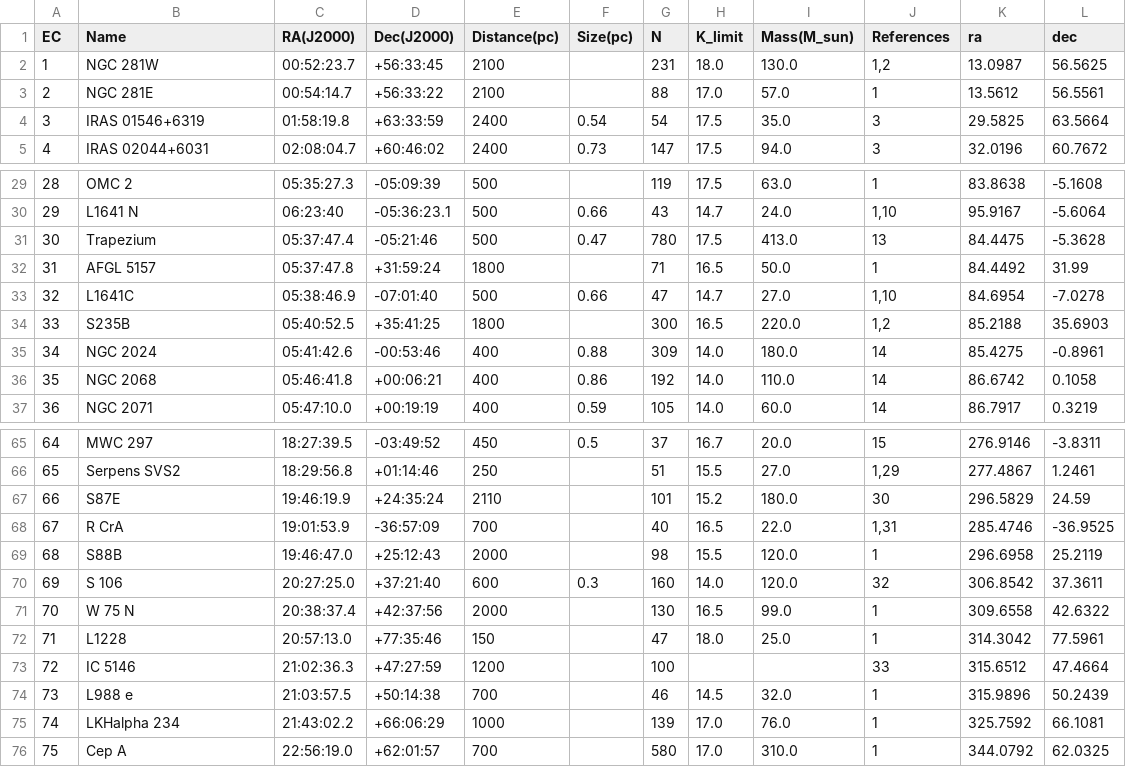
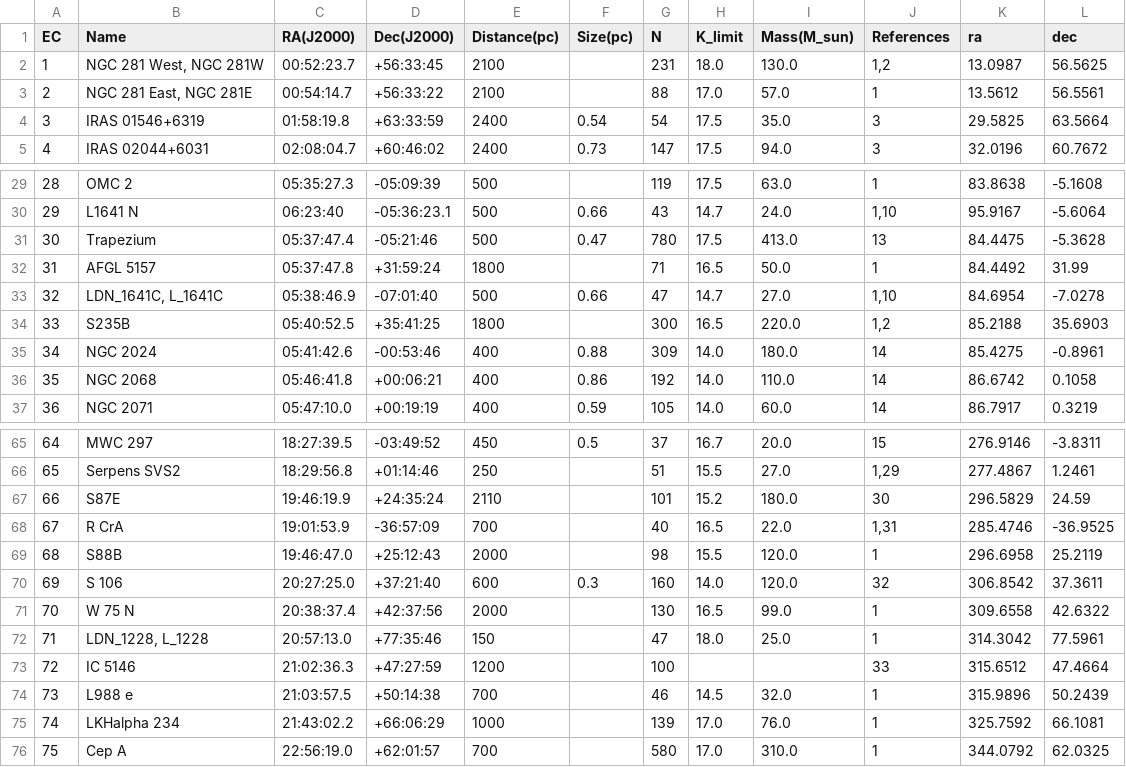
Before and after one commit to ucc23/updt_UCC, a CSV file: data/databases/LADA2003.csv, drawn as a sheet; only a part is shown, gaps mark what is left out.

```diff
--- a/data/databases/LADA2003.csv
+++ b/data/databases/LADA2003.csv
@@ -1,4 +1,4 @@
 EC,Name,RA(J2000),Dec(J2000),Distance(pc),Size(pc),N,K_limit,Mass(M_sun),References,ra,dec
-1,NGC 281W,00:52:23.7,+56:33:45,2100,,231,18.0,130.0,"1,2",13.0987,56.5625
-2,NGC 281E,00:54:14.7,+56:33:22,2100,,88,17.0,57.0,1,13.5612,56.5561
+1,"NGC 281 West, NGC 281W",00:52:23.7,+56:33:45,2100,,231,18.0,130.0,"1,2",13.0987,56.5625
+2,"NGC 281 East, NGC 281E",00:54:14.7,+56:33:22,2100,,88,17.0,57.0,1,13.5612,56.5561
 3,IRAS 01546+6319,01:58:19.8,+63:33:59,2400,0.54,54,17.5,35.0,3,29.5825,63.5664
@@ -32,3 +32,3 @@ EC,Name,RA(J2000),Dec(J2000),Distance(pc),Size(pc),N,K_limit,Mass(M_sun),Referen
 31,AFGL 5157,05:37:47.8,+31:59:24,1800,,71,16.5,50.0,1,84.4492,31.99
-32,L1641C,05:38:46.9,-07:01:40,500,0.66,47,14.7,27.0,"1,10",84.6954,-7.0278
+32,"LDN_1641C, L_1641C",05:38:46.9,-07:01:40,500,0.66,47,14.7,27.0,"1,10",84.6954,-7.0278
 33,S235B,05:40:52.5,+35:41:25,1800,,300,16.5,220.0,"1,2",85.2188,35.6903
@@ -71,3 +71,3 @@ EC,Name,RA(J2000),Dec(J2000),Distance(pc),Size(pc),N,K_limit,Mass(M_sun),Referen
 70,W 75 N,20:38:37.4,+42:37:56,2000,,130,16.5,99.0,1,309.6558,42.6322
-71,L1228,20:57:13.0,+77:35:46,150,,47,18.0,25.0,1,314.3042,77.5961
+71,"LDN_1228, L_1228",20:57:13.0,+77:35:46,150,,47,18.0,25.0,1,314.3042,77.5961
 72,IC 5146,21:02:36.3,+47:27:59,1200,,100,,,33,315.6512,47.4664
```
Also changed, not shown: data/databases/MORALES2013.csv, 5 other files.
